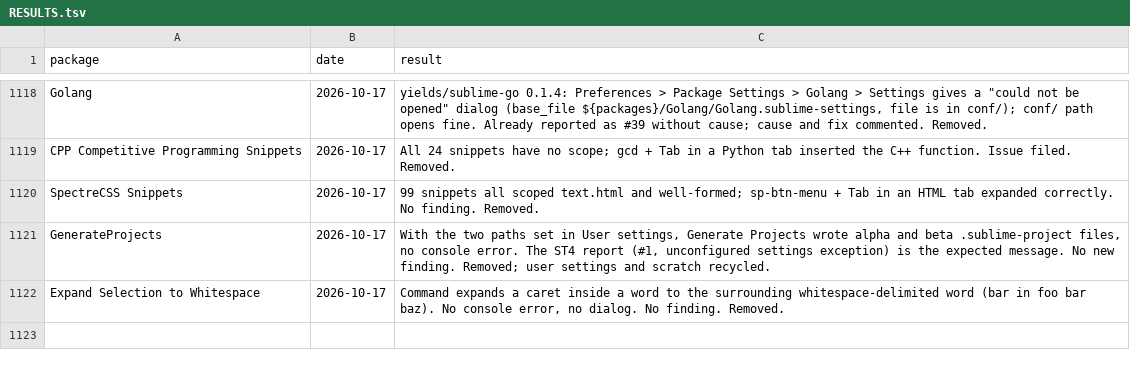
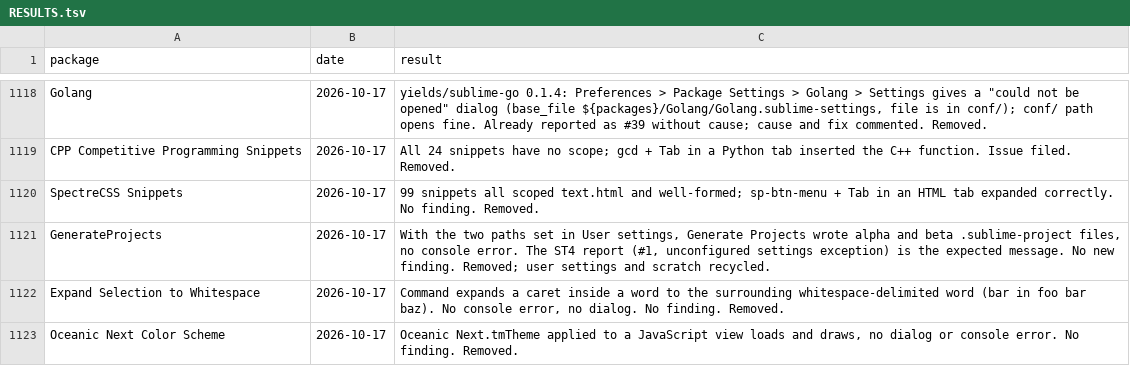
Before and after one commit to dpc00/sublime-package-audit, a TSV file: RESULTS.tsv, drawn as a sheet; only a part is shown, gaps mark what is left out.

```diff
--- a/RESULTS.tsv
+++ b/RESULTS.tsv
@@ -1122 +1122,2 @@ GenerateProjects	2026-10-17	With the two paths set in User settings, Generate Pr
 Expand Selection to Whitespace	2026-10-17	Command expands a caret inside a word to the surrounding whitespace-delimited word (bar in foo bar baz). No console error, no dialog. No finding. Removed.
+Oceanic Next Color Scheme	2026-10-17	Oceanic Next.tmTheme applied to a JavaScript view loads and draws, no dialog or console error. No finding. Removed.
```
